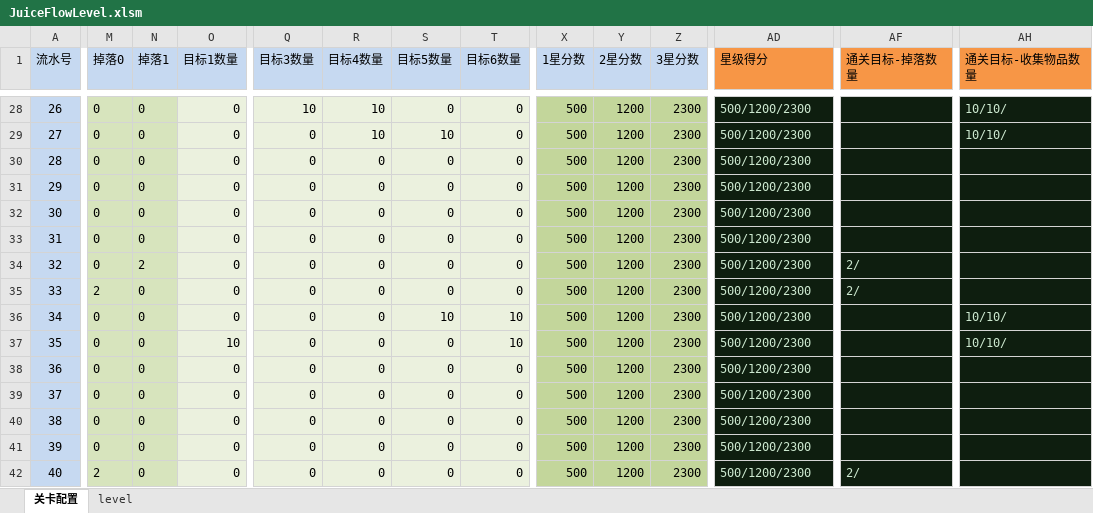
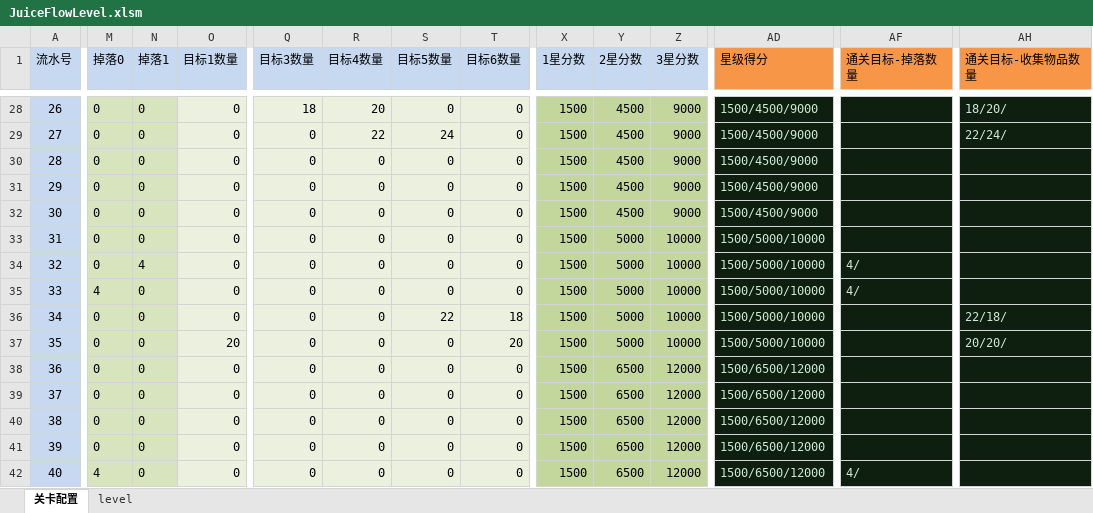
Before and after one commit to jonntd/zhoulu, an Excel workbook: JuiceFlow文档/JuiceFlowLevel.xlsm, sheet 关卡配置, drawn as a sheet; only a part is shown, gaps mark what is left out; values as stored, in another font and other column widths than the file's, no borders; conditional formats not drawn; the diff covers the shown part only; the diff names each change by its address in the sheet, - before the commit and + after, or states it on an @@ line.

```diff
--- a/JuiceFlow文档/JuiceFlowLevel.xlsm (sheet 关卡配置)
+++ b/JuiceFlow文档/JuiceFlowLevel.xlsm (sheet 关卡配置)
-Q28 (目标3数量): 10
+Q28 (目标3数量): 18
-R28 (目标4数量): 10
+R28 (目标4数量): 20
-X28:X42 (1星分数): 500
+X28:X42 (1星分数): 1500
-Y28:Y32 (2星分数): 1200
+Y28:Y32 (2星分数): 4500
-Z28:Z32 (3星分数): 2300
+Z28:Z32 (3星分数): 9000
-AD28:AD32 (星级得分): 500/1200/2300
+AD28:AD32 (星级得分): 1500/4500/9000
-AH28 (通关目标-收集物品数量): 10/10/
+AH28 (通关目标-收集物品数量): 18/20/
-R29 (目标4数量): 10
+R29 (目标4数量): 22
-S29 (目标5数量): 10
+S29 (目标5数量): 24
-AH29 (通关目标-收集物品数量): 10/10/
+AH29 (通关目标-收集物品数量): 22/24/
-Y33:Y37 (2星分数): 1200
+Y33:Y37 (2星分数): 5000
-Z33:Z37 (3星分数): 2300
+Z33:Z37 (3星分数): 10000
-AD33:AD37 (星级得分): 500/1200/2300
+AD33:AD37 (星级得分): 1500/5000/10000
-N34 (掉落1): 2
+N34 (掉落1): 4
-AF34:AF35 (通关目标-掉落数量): 2/
+AF34:AF35 (通关目标-掉落数量): 4/
-M35 (掉落0): 2
+M35 (掉落0): 4
-S36 (目标5数量): 10
+S36 (目标5数量): 22
-T36 (目标6数量): 10
+T36 (目标6数量): 18
-AH36 (通关目标-收集物品数量): 10/10/
+AH36 (通关目标-收集物品数量): 22/18/
-O37 (目标1数量): 10
+O37 (目标1数量): 20
-T37 (目标6数量): 10
+T37 (目标6数量): 20
-AH37 (通关目标-收集物品数量): 10/10/
+AH37 (通关目标-收集物品数量): 20/20/
-Y38:Y42 (2星分数): 1200
+Y38:Y42 (2星分数): 6500
-Z38:Z42 (3星分数): 2300
+Z38:Z42 (3星分数): 12000
-AD38:AD42 (星级得分): 500/1200/2300
+AD38:AD42 (星级得分): 1500/6500/12000
-M42 (掉落0): 2
+M42 (掉落0): 4
-AF42 (通关目标-掉落数量): 2/
+AF42 (通关目标-掉落数量): 4/
```
Also changed, not shown: 386 edited cells elsewhere in this sheet, sheet level.
